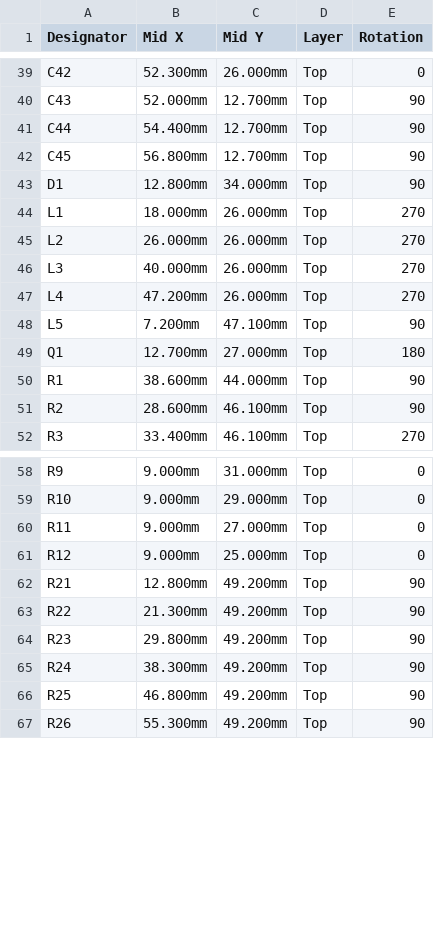
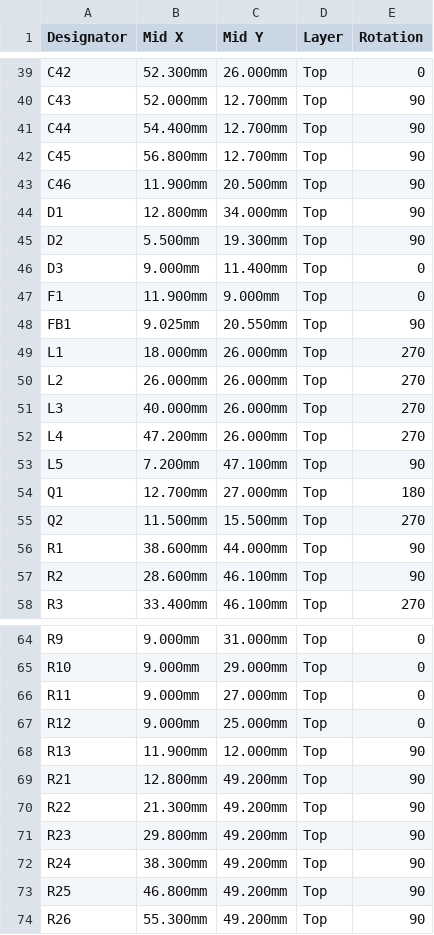
Before and after one commit to DerGaeret/radio-hat, a CSV file: JLCPCB/CPL_RadioHAT.csv, drawn as a sheet; only a part is shown, gaps mark what is left out.

```diff
--- a/JLCPCB/CPL_RadioHAT.csv
+++ b/JLCPCB/CPL_RadioHAT.csv
@@ -42,3 +42,8 @@ C44,54.400mm,12.700mm,Top,90
 C45,56.800mm,12.700mm,Top,90
+C46,11.900mm,20.500mm,Top,90
 D1,12.800mm,34.000mm,Top,90
+D2,5.500mm,19.300mm,Top,90
+D3,9.000mm,11.400mm,Top,0
+F1,11.900mm,9.000mm,Top,0
+FB1,9.025mm,20.550mm,Top,90
 L1,18.000mm,26.000mm,Top,270
@@ -49,2 +54,3 @@ L5,7.200mm,47.100mm,Top,90
 Q1,12.700mm,27.000mm,Top,180
+Q2,11.500mm,15.500mm,Top,270
 R1,38.600mm,44.000mm,Top,90
@@ -61,2 +67,3 @@ R11,9.000mm,27.000mm,Top,0
 R12,9.000mm,25.000mm,Top,0
+R13,11.900mm,12.000mm,Top,90
 R21,12.800mm,49.200mm,Top,90
```
Also changed, not shown: JLCPCB/BOM_RadioHAT.csv, 11 other files.
